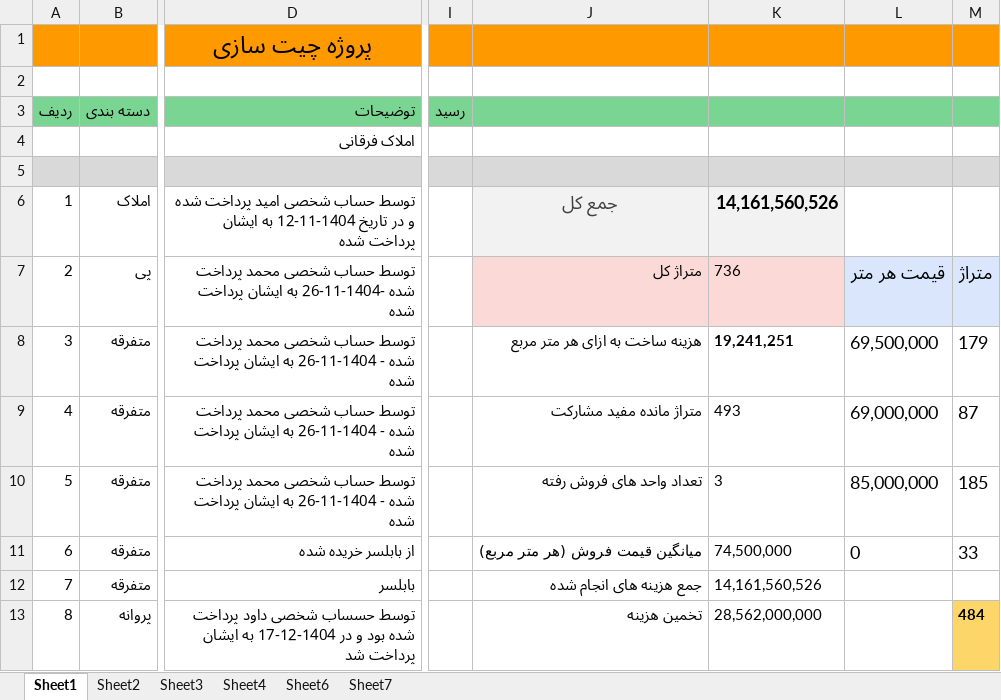
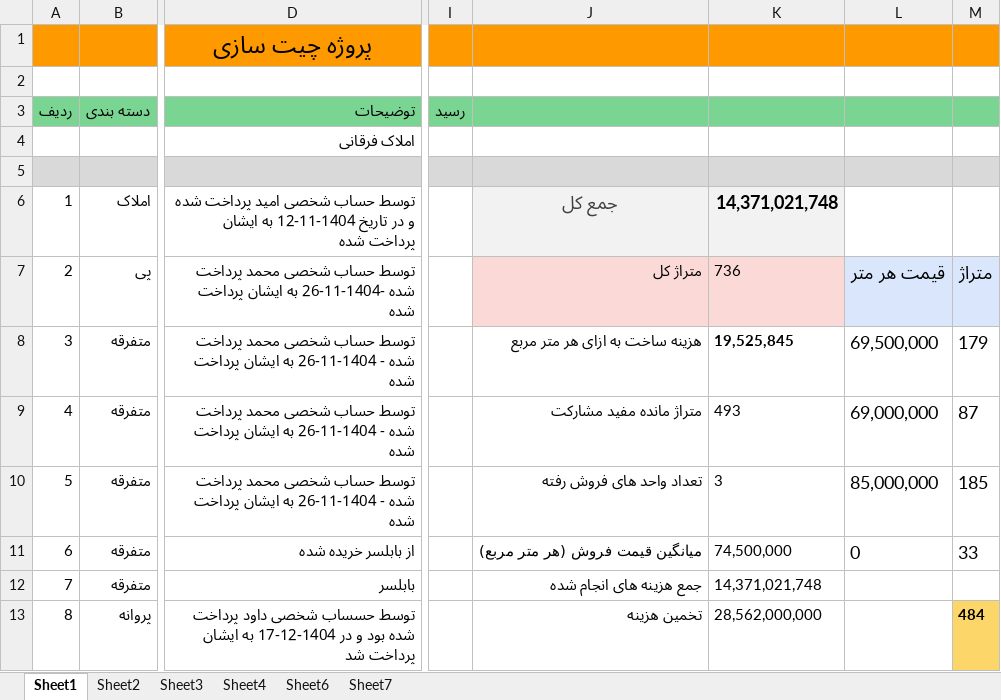
Before and after one commit to mostafavim1990/sadabad-team, an Excel workbook: report/chitsazi/Chitsazi.xlsm, sheet Sheet1, drawn as a sheet; only a part is shown, gaps mark what is left out; values as stored, in another font and other column widths than the file's, no borders; charts and pictures and conditional formats not drawn; the diff covers the shown part only; the diff names each change by its address in the sheet, - before the commit and + after, or states it on an @@ line.

Commit message:
new report

```diff
--- a/report/chitsazi/Chitsazi.xlsm (sheet Sheet1)
+++ b/report/chitsazi/Chitsazi.xlsm (sheet Sheet1)
-K6: 14,161,560,526
+K6: 14,371,021,748
-K8: 19,241,251
+K8: 19,525,845
-K12: 14,161,560,526
+K12: 14,371,021,748
```
Also changed, not shown: 4 added rows and 3 edited cells elsewhere in this sheet, sheet Sheet7, charts or pictures, report/cheques/cheques.xlsm, report/farhangian/Farhangian.xlsm, 5 other files.
